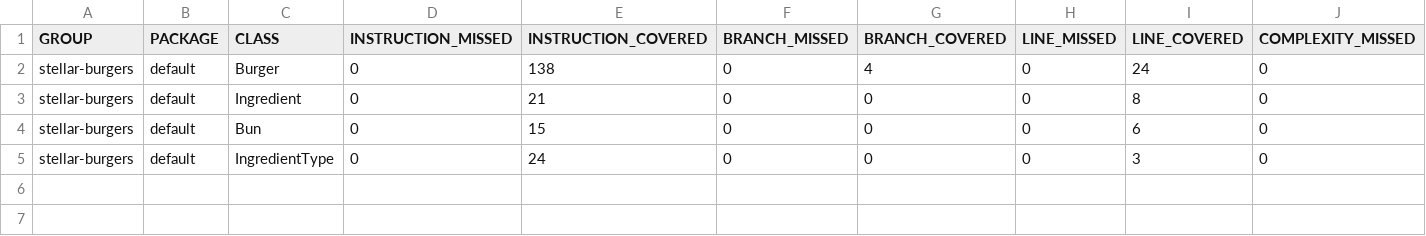
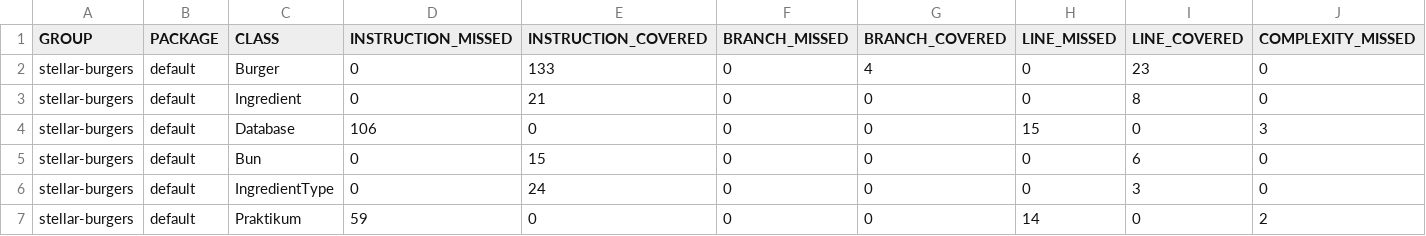
Before and after one commit to margofgl/Diplom_1, a CSV file: src/main/resources/jacoco-report/jacoco.csv, drawn as a sheet; only a part is shown; rows hold the shown columns only; the diff names each change by its address in the sheet, - before the commit and + after, or states it on an @@ line.

Commit message:
Обновлён отчёт Jacoco

```diff
--- a/src/main/resources/jacoco-report/jacoco.csv
+++ b/src/main/resources/jacoco-report/jacoco.csv
-E2 (INSTRUCTION_COVERED): 138
+E2 (INSTRUCTION_COVERED): 133
-I2 (LINE_COVERED): 24
+I2 (LINE_COVERED): 23
+row 4: stellar-burgers | default | Database | 106 | 0 | 0 | 0 | 15 | 0 | 3
+row 7: stellar-burgers | default | Praktikum | 59 | 0 | 0 | 0 | 14 | 0 | 2
```
Also changed, not shown: 18 other files.
